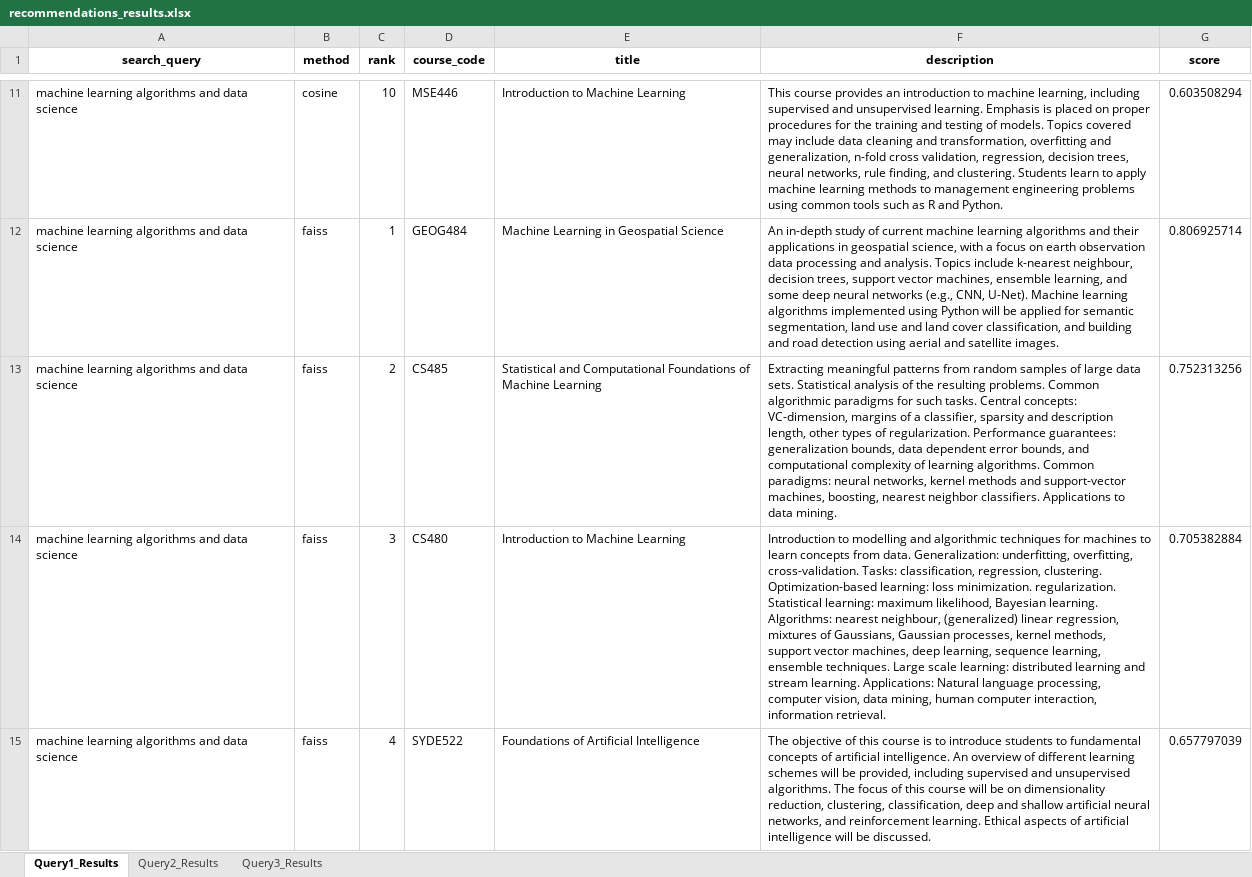
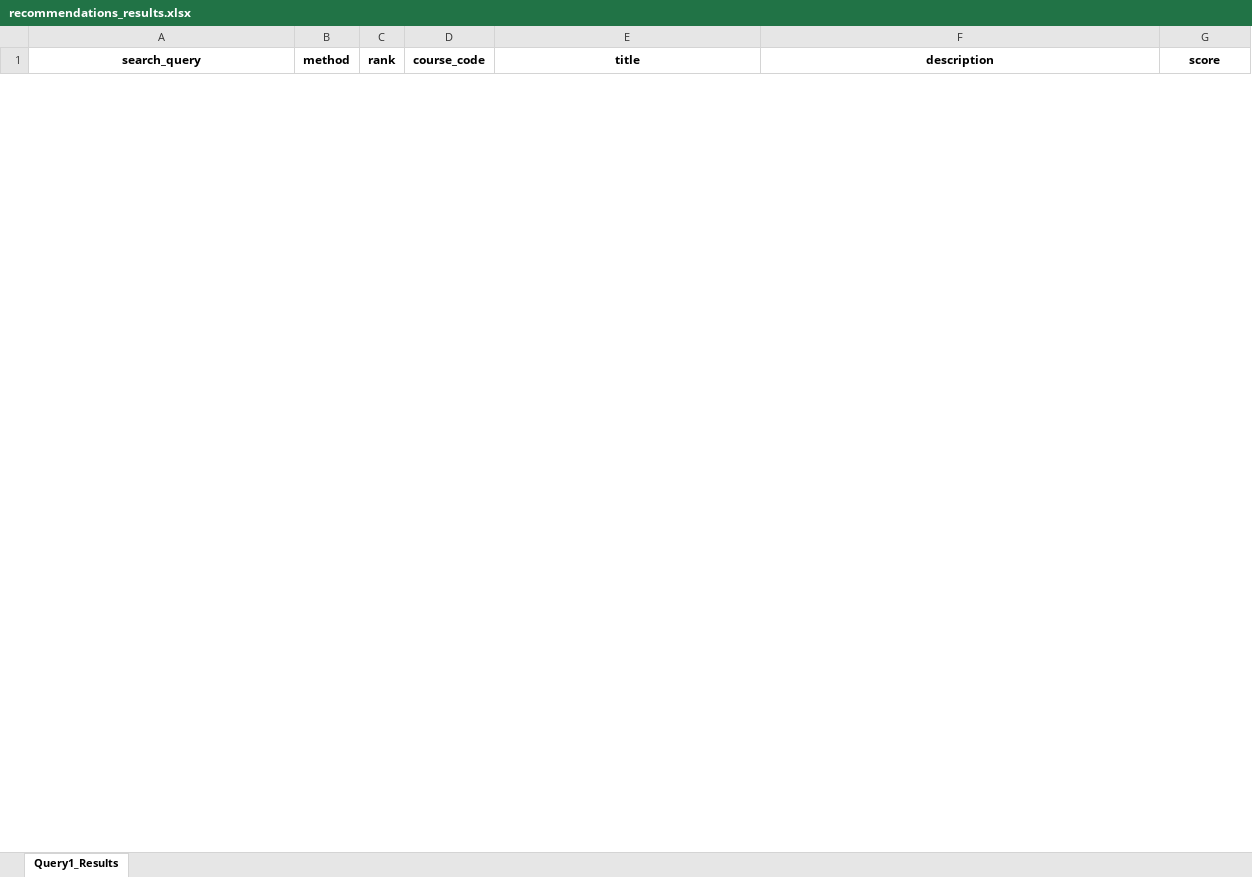
Before and after one commit to j253cao/mse-401, an Excel workbook: recommendations_results.xlsx, sheet Query1_Results, drawn as a sheet; only a part is shown, gaps mark what is left out; values as stored, in another font and other column widths than the file's, no borders; removed rows and columns are numbered as before the commit, all else as after; the diff covers the shown part only; the diff names each change by its address in the sheet, - before the commit and + after, or states it on an @@ line.

```diff
--- a/recommendations_results.xlsx (sheet Query1_Results)
+++ b/recommendations_results.xlsx (sheet Query1_Results)
-sheet tab: Query2_Results
-sheet tab: Query3_Results
-row 11: machine learning algorithms and data science | cosine | 10 | MSE446 | Introduction to Machine Learning | This course provides an introduction to machine learning, including supervised and unsupervised learning. Emphasis is placed on proper procedures for the training and testing of models. Topics covered may include data cleaning and transformation, overfitting and generalization, n-fold cross validation, regression, decision trees, neural networks, rule finding, and clustering. Students learn to apply machine learning methods to management engineering problems using common tools such as R and Python. | 0.603508294
-row 12: machine learning algorithms and data science | faiss | 1 | GEOG484 | Machine Learning in Geospatial Science | An in-depth study of current machine learning algorithms and their applications in geospatial science, with a focus on earth observation data processing and analysis. Topics include k-nearest neighbour, decision trees, support vector machines, ensemble learning, and some deep neural networks (e.g., CNN, U-Net). Machine learning algorithms implemented using Python will be applied for semantic segmentation, land use and land cover classification, and building and road detection using aerial and satellite images. | 0.806925714
-row 13: machine learning algorithms and data science | faiss | 2 | CS485 | Statistical and Computational Foundations of Machine Learning | Extracting meaningful patterns from random samples of large data sets. Statistical analysis of the resulting problems. Common algorithmic paradigms for such tasks. Central concepts: VC-dimension, margins of a classifier, sparsity and description length, other types of regularization. Performance guarantees: generalization bounds, data dependent error bounds, and computational complexity of learning algorithms. Common paradigms: neural networks, kernel methods and support-vector machines, boosting, nearest neighbor classifiers. Applications to data mining. | 0.752313256
-row 14: machine learning algorithms and data science | faiss | 3 | CS480 | Introduction to Machine Learning | Introduction to modelling and algorithmic techniques for machines to learn concepts from data. Generalization: underfitting, overfitting, cross-validation. Tasks: classification, regression, clustering. Optimization-based learning: loss minimization. regularization. Statistical learning: maximum likelihood, Bayesian learning. Algorithms: nearest neighbour, (generalized) linear regression, mixtures of Gaussians, Gaussian processes, kernel methods, support vector machines, deep learning, sequence learning, ensemble techniques. Large scale learning: distributed learning and stream learning. Applications: Natural language processing, computer vision, data mining, human computer interaction, information retrieval. | 0.705382884
-row 15: machine learning algorithms and data science | faiss | 4 | SYDE522 | Foundations of Artificial Intelligence | The objective of this course is to introduce students to fundamental concepts of artificial intelligence. An overview of different learning schemes will be provided, including supervised and unsupervised algorithms. The focus of this course will be on dimensionality reduction, clustering, classification, deep and shallow artificial neural networks, and reinforcement learning. Ethical aspects of artificial intelligence will be discussed. | 0.657797039
```
Also changed, not shown: 57 added rows and 75 removed rows elsewhere in this sheet, 8 other files.
